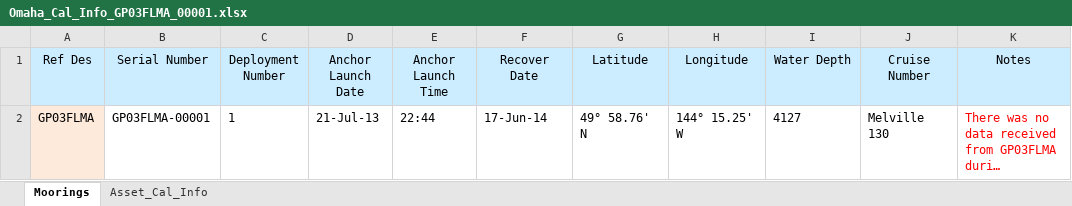
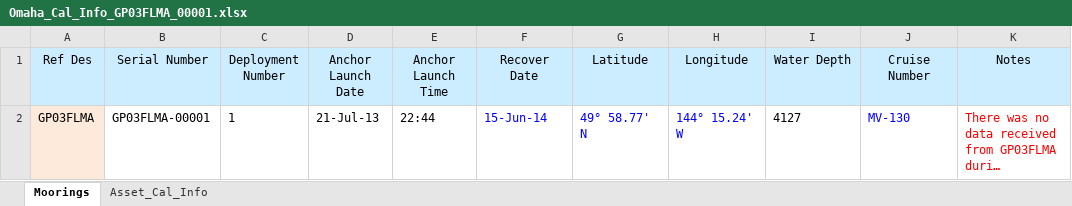
Before and after one commit to oceanobservatories/ingestion-csvs, an Excel workbook: GP03FLMA/Omaha_Cal_Info_GP03FLMA_00001.xlsx, sheet Moorings, drawn as a sheet; long unchanged cells end in …; values as stored, in another font and other column widths than the file's, no borders; the diff names each change by its address in the sheet, - before the commit and + after, or states it on an @@ line.

```diff
--- a/GP03FLMA/Omaha_Cal_Info_GP03FLMA_00001.xlsx (sheet Moorings)
+++ b/GP03FLMA/Omaha_Cal_Info_GP03FLMA_00001.xlsx (sheet Moorings)
-F2 (Recover Date): 17-Jun-14
+F2 (Recover Date): 15-Jun-14
-F2:H2 text colour: black
+F2:H2 text colour: #0000FF
-G2 (Latitude): 49° 58.76' N
+G2 (Latitude): 49° 58.77' N
-H2 (Longitude): 144° 15.25' W
+H2 (Longitude): 144° 15.24' W
-J2 (Cruise Number): Melville 130
+J2 (Cruise Number): MV-130
-J2 text colour: black
+J2 text colour: #0000FF
```
Also changed, not shown: sheet Asset_Cal_Info, GP03FLMA/Omaha_Cal_Info_GP03FLMA_00002.xlsx, 1 other file.
